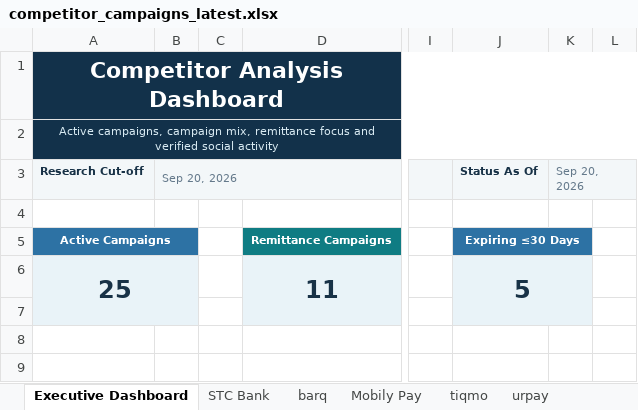
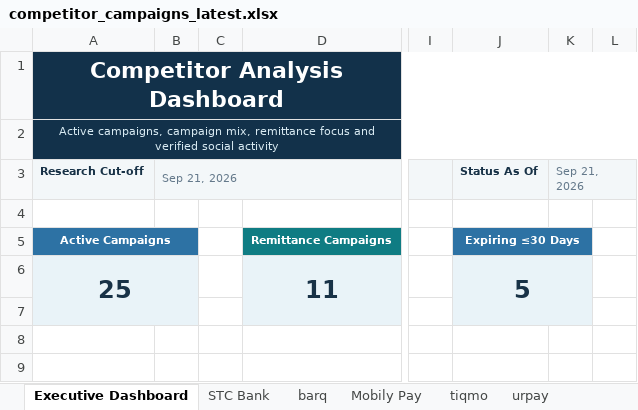
Before and after one commit to Mjmj777/competitor-monitor-v2, an Excel workbook: competitor_campaigns_latest.xlsx, sheet Executive Dashboard, drawn as a sheet; only a part is shown, gaps mark what is left out; values as stored, in another font and other column widths than the file's, no borders; charts and pictures and conditional formats not drawn; the diff names each change by its address in the sheet, - before the commit and + after, or states it on an @@ line.

```diff
--- a/competitor_campaigns_latest.xlsx (sheet Executive Dashboard)
+++ b/competitor_campaigns_latest.xlsx (sheet Executive Dashboard)
-B3: Sep 20, 2026
+B3: Sep 21, 2026
-K3: Sep 20, 2026
+K3: Sep 21, 2026
```
Also changed, not shown: sheet Mobily Pay, sheet STC Bank, sheet alinma pay, sheet tiqmo, 2 other files.
